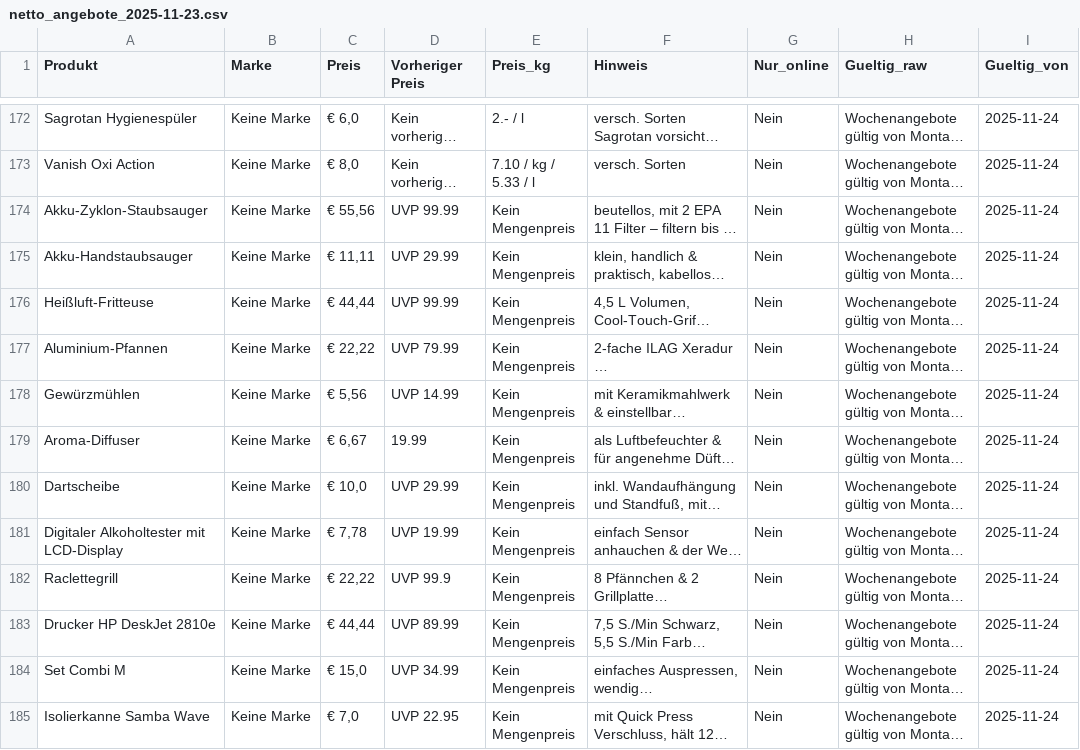
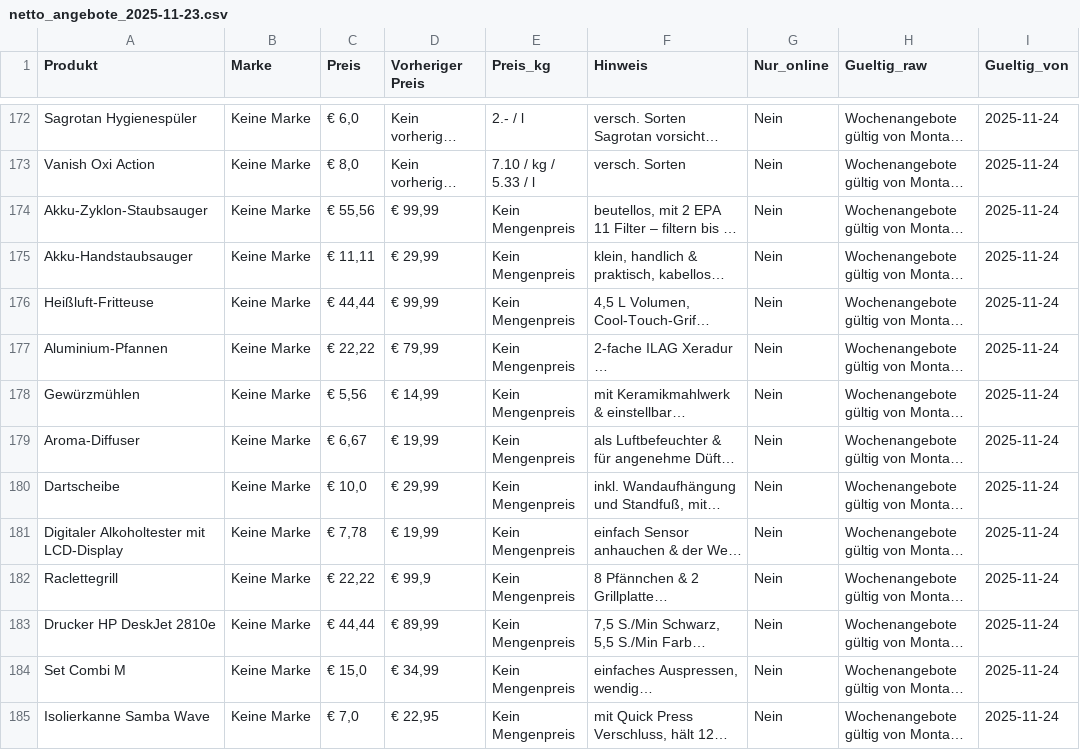
Before and after one commit to TPfuderer/MVP_Preisvergleich_clean, a CSV file: data/netto_angebote_2025-11-23.csv, drawn as a sheet; only a part is shown, gaps mark what is left out; long unchanged cells end in …; the diff covers the shown part only; the diff names each change by its address in the sheet, - before the commit and + after, or states it on an @@ line.

Commit message:
New Data

```diff
--- a/data/netto_angebote_2025-11-23.csv
+++ b/data/netto_angebote_2025-11-23.csv
-D174 (Vorheriger Preis): UVP 99.99
+D174 (Vorheriger Preis): € 99,99
-D175 (Vorheriger Preis): UVP 29.99
+D175 (Vorheriger Preis): € 29,99
-D176 (Vorheriger Preis): UVP 99.99
+D176 (Vorheriger Preis): € 99,99
-D177 (Vorheriger Preis): UVP 79.99
+D177 (Vorheriger Preis): € 79,99
-D178 (Vorheriger Preis): UVP 14.99
+D178 (Vorheriger Preis): € 14,99
-D179 (Vorheriger Preis): 19.99
+D179 (Vorheriger Preis): € 19,99
-D180 (Vorheriger Preis): UVP 29.99
+D180 (Vorheriger Preis): € 29,99
-D181 (Vorheriger Preis): UVP 19.99
+D181 (Vorheriger Preis): € 19,99
-D182 (Vorheriger Preis): UVP 99.9
+D182 (Vorheriger Preis): € 99,9
-D183 (Vorheriger Preis): UVP 89.99
+D183 (Vorheriger Preis): € 89,99
-D184 (Vorheriger Preis): UVP 34.99
+D184 (Vorheriger Preis): € 34,99
-D185 (Vorheriger Preis): UVP 22.95
+D185 (Vorheriger Preis): € 22,95
```
Also changed, not shown: 65 edited cells elsewhere in this file, 1 other file.
